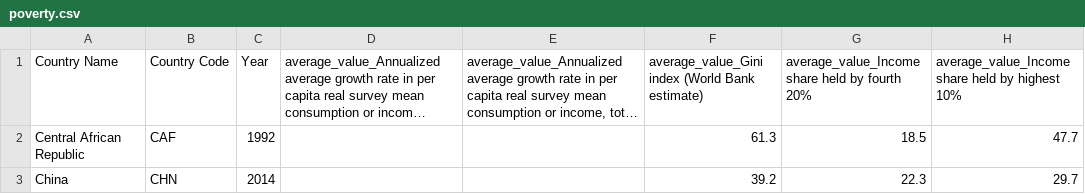
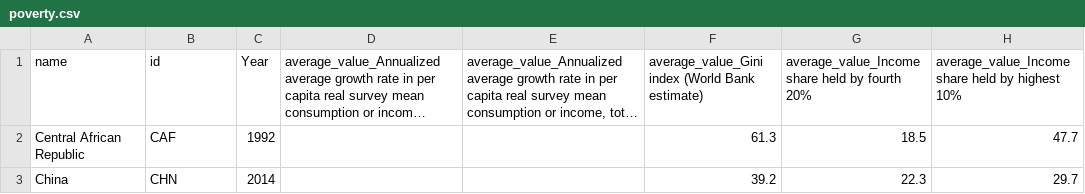
Before and after one commit to JeremyPersing/InteractiveDesign, a CSV file: poverty.csv, drawn as a sheet; only a part is shown; long unchanged cells end in …; the diff names each change by its address in the sheet, - before the commit and + after, or states it on an @@ line.

Commit message:
poverty data added to visualization and key added

```diff
--- a/poverty.csv
+++ b/poverty.csv
-A1: Country Name
+A1: name
-B1: Country Code
+B1: id
```
Also changed, not shown: 1 other file.
